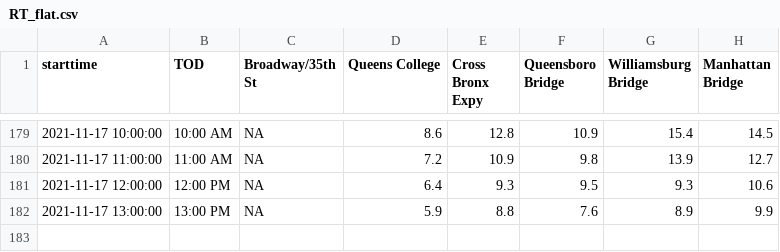
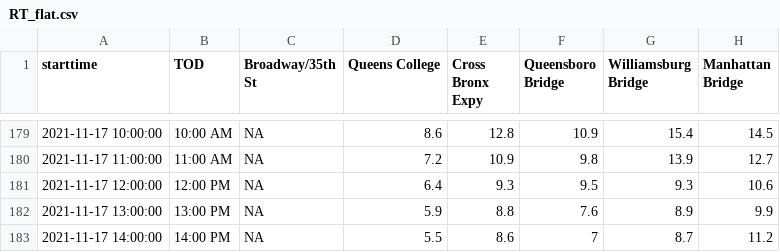
Before and after one commit to nychealth/realtime-air-quality, a CSV file: RT_flat.csv, drawn as a sheet; only a part is shown, gaps mark what is left out; the diff names each change by its address in the sheet, - before the commit and + after, or states it on an @@ line.

Commit message:
Regular auto-commit

```diff
--- a/RT_flat.csv
+++ b/RT_flat.csv
+row 183: 2021-11-17 14:00:00 | 14:00 PM | NA | 5.5 | 8.6 | 7 | 8.7 | 11.2
```
